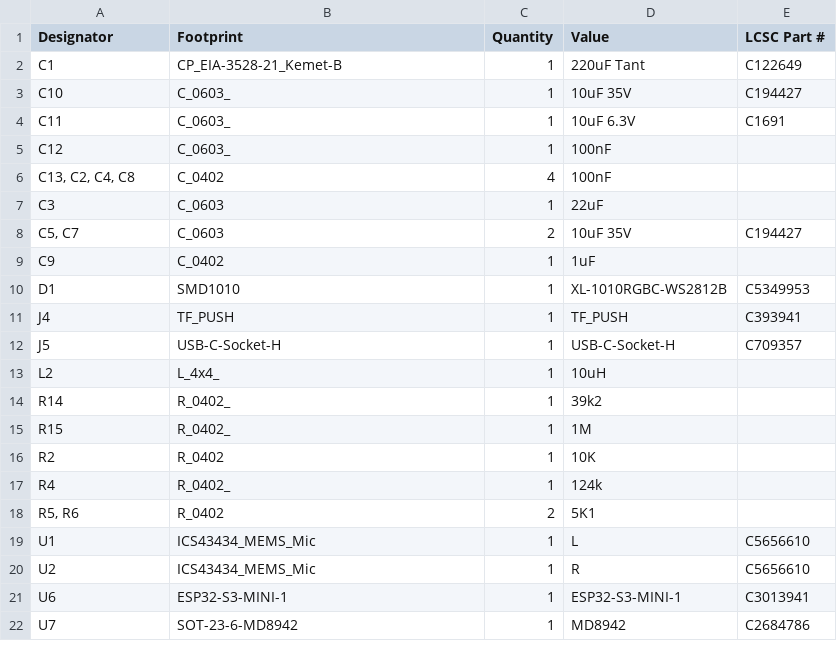
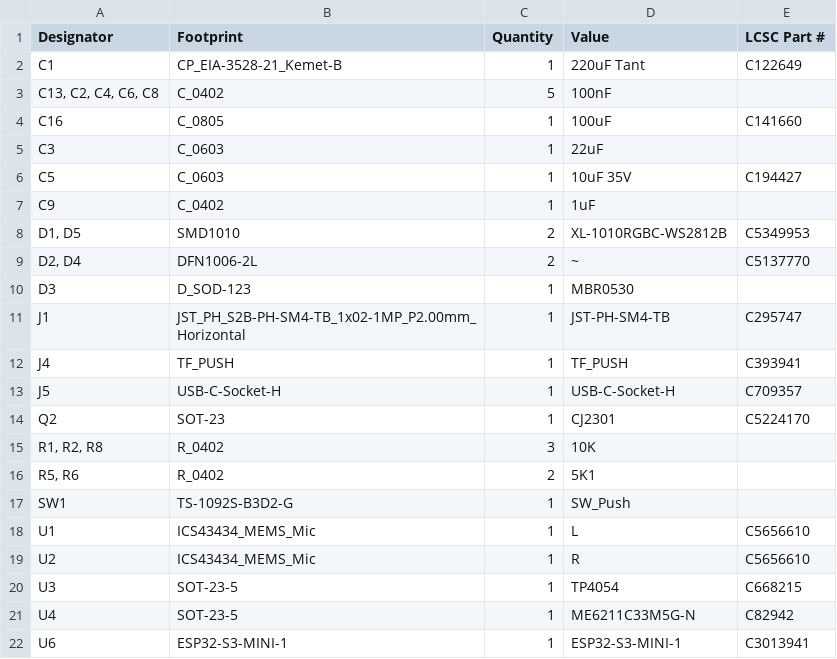
Before and after one commit to revk/ESP32-Audio, a CSV file: PCB/Audio/production/bom.csv, drawn as a sheet.

```diff
--- a/PCB/Audio/production/bom.csv
+++ b/PCB/Audio/production/bom.csv
@@ -2,21 +2,21 @@
 C1,CP_EIA-3528-21_Kemet-B,1,220uF Tant,C122649
-C10,C_0603_,1,10uF 35V,C194427
-C11,C_0603_,1,10uF 6.3V,C1691
-C12,C_0603_,1,100nF,
-"C13, C2, C4, C8",C_0402,4,100nF,
+"C13, C2, C4, C6, C8",C_0402,5,100nF,
+C16,C_0805,1,100uF,C141660
 C3,C_0603,1,22uF,
-"C5, C7",C_0603,2,10uF 35V,C194427
+C5,C_0603,1,10uF 35V,C194427
 C9,C_0402,1,1uF,
-D1,SMD1010,1,XL-1010RGBC-WS2812B,C5349953
+"D1, D5",SMD1010,2,XL-1010RGBC-WS2812B,C5349953
+"D2, D4",DFN1006-2L,2,~,C5137770
+D3,D_SOD-123,1,MBR0530,
+J1,JST_PH_S2B-PH-SM4-TB_1x02-1MP_P2.00mm_Horizontal,1,JST-PH-SM4-TB,C295747
 J4,TF_PUSH,1,TF_PUSH,C393941
 J5,USB-C-Socket-H,1,USB-C-Socket-H,C709357
-L2,L_4x4_,1,10uH,
-R14,R_0402_,1,39k2,
-R15,R_0402_,1,1M,
-R2,R_0402,1,10K,
-R4,R_0402_,1,124k,
+Q2,SOT-23,1,CJ2301,C5224170
+"R1, R2, R8",R_0402,3,10K,
 "R5, R6",R_0402,2,5K1,
+SW1,TS-1092S-B3D2-G,1,SW_Push,
 U1,ICS43434_MEMS_Mic,1,L,C5656610
 U2,ICS43434_MEMS_Mic,1,R,C5656610
+U3,SOT-23-5,1,TP4054,C668215
+U4,SOT-23-5,1,ME6211C33M5G-N,C82942
 U6,ESP32-S3-MINI-1,1,ESP32-S3-MINI-1,C3013941
-U7,SOT-23-6-MD8942,1,MD8942,C2684786
```
Also changed, not shown: PCB/Audio/production/positions.csv, 7 other files.
